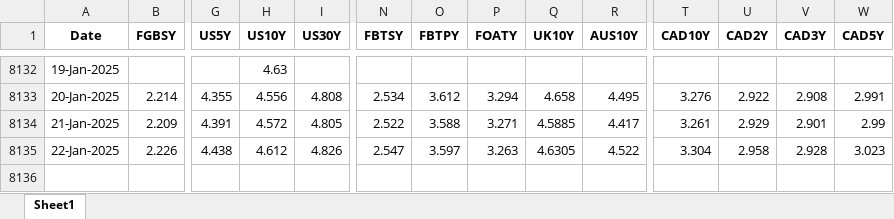
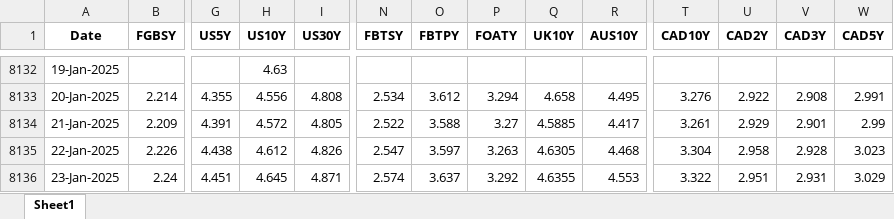
Before and after one commit to thakkarchintan/bond-analytics, an Excel workbook: Final.xlsx, sheet Sheet1, drawn as a sheet; only a part is shown, gaps mark what is left out; values as stored, in another font and other column widths than the file's, no borders; rows hold the shown columns only; the diff names each change by its address in the sheet, - before the commit and + after, or states it on an @@ line.

Commit message:
Excel data updated for date 24-01-2025

```diff
--- a/Final.xlsx (sheet Sheet1)
+++ b/Final.xlsx (sheet Sheet1)
-P8134 (FOATY): 3.271
+P8134 (FOATY): 3.27
-R8135 (AUS10Y): 4.522
+R8135 (AUS10Y): 4.468
+row 8136: 23-Jan-2025 | 2.24 | 4.451 | 4.645 | 4.871 | 2.574 | 3.637 | 3.292 | 4.6355 | 4.553 | 3.322 | 2.951 | 2.931 | 3.029
```
